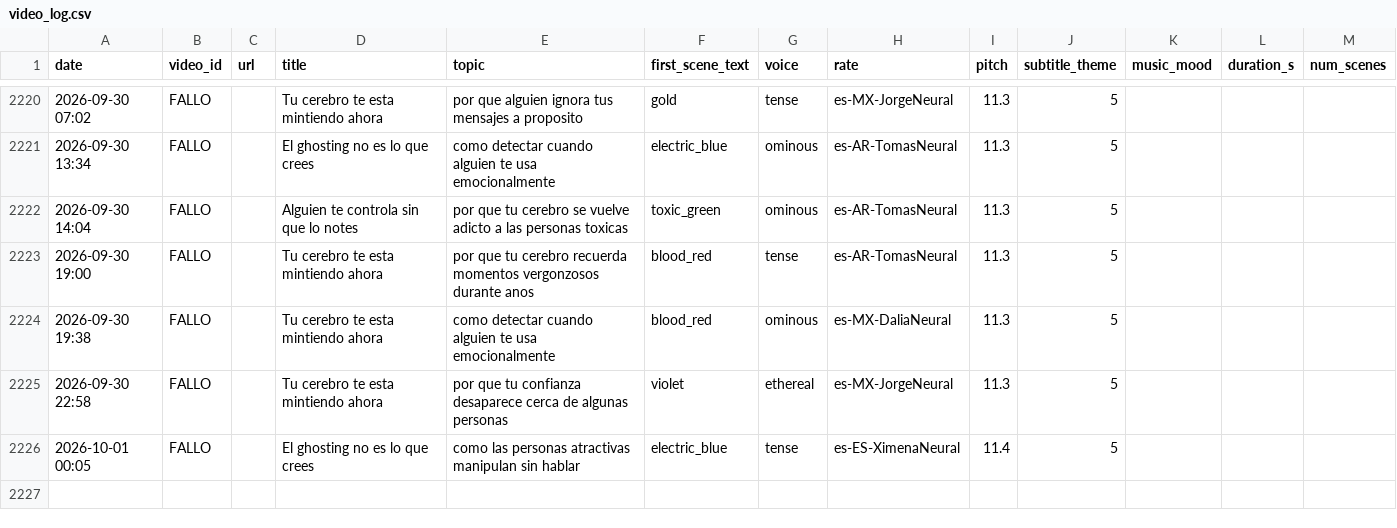
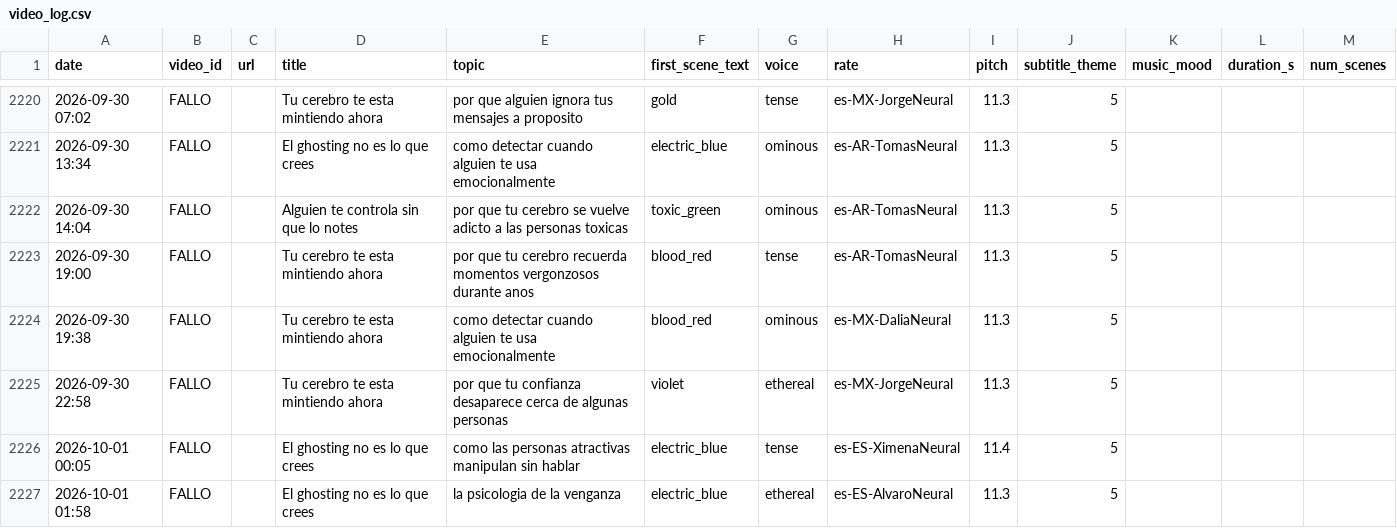
Before and after one commit to mohamedboyauzan1003/auto-youtube, a CSV file: cache/video_log.csv, drawn as a sheet; only a part is shown, gaps mark what is left out.

```diff
--- a/cache/video_log.csv
+++ b/cache/video_log.csv
@@ -2226 +2226,2 @@ date,video_id,url,title,topic,first_scene_text,voice,rate,pitch,subtitle_theme,m
 2026-10-01 00:05,FALLO,,El ghosting no es lo que crees,como las personas atractivas manipulan sin hablar,electric_blue,tense,es-ES-XimenaNeural,11.4,5
+2026-10-01 01:58,FALLO,,El ghosting no es lo que crees,la psicologia de la venganza,electric_blue,ethereal,es-ES-AlvaroNeural,11.3,5
```
